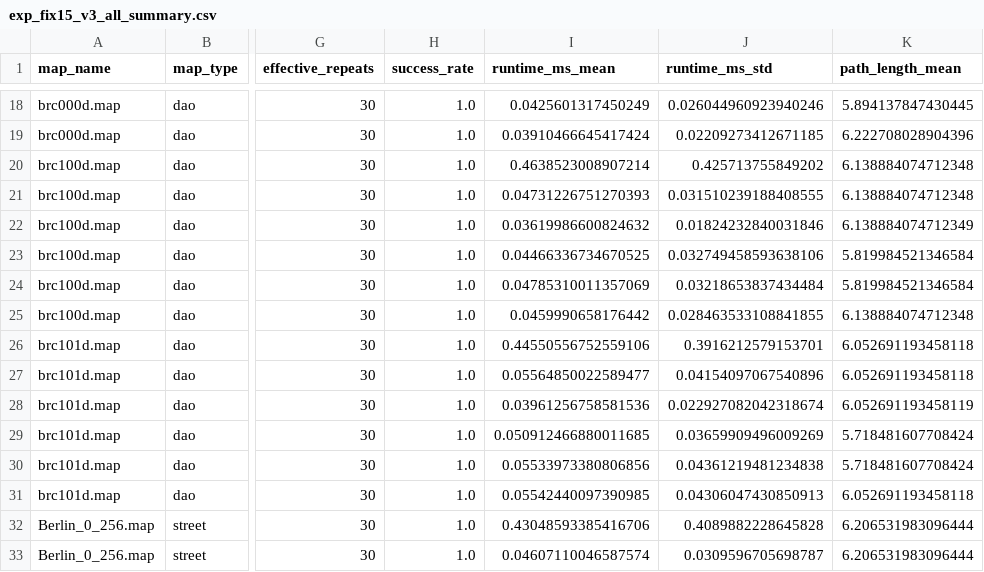
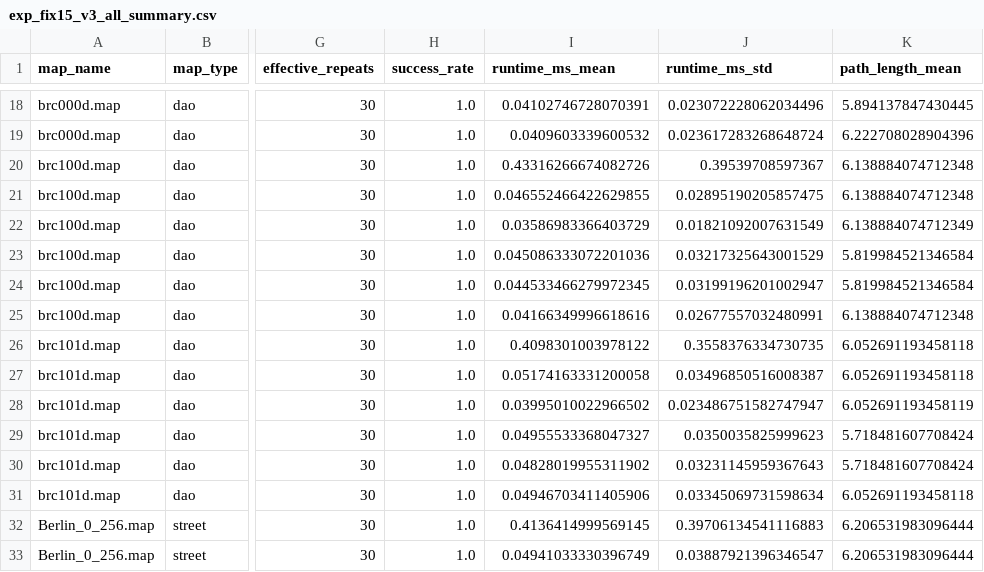
Before and after one commit to liujiashu0207/-, a CSV file: results/exp_fix15_v3_all_summary.csv, drawn as a sheet; only a part is shown, gaps mark what is left out; the diff covers the shown part only; the diff names each change by its address in the sheet, - before the commit and + after, or states it on an @@ line.

```diff
--- a/results/exp_fix15_v3_all_summary.csv
+++ b/results/exp_fix15_v3_all_summary.csv
-I18 (runtime_ms_mean): 0.0425601317450249
+I18 (runtime_ms_mean): 0.04102746728070391
-J18 (runtime_ms_std): 0.026044960923940246
+J18 (runtime_ms_std): 0.023072228062034496
-I19 (runtime_ms_mean): 0.03910466645417424
+I19 (runtime_ms_mean): 0.0409603339600532
-J19 (runtime_ms_std): 0.02209273412671185
+J19 (runtime_ms_std): 0.023617283268648724
-I20 (runtime_ms_mean): 0.4638523008907214
+I20 (runtime_ms_mean): 0.43316266674082726
-J20 (runtime_ms_std): 0.425713755849202
+J20 (runtime_ms_std): 0.39539708597367
-I21 (runtime_ms_mean): 0.04731226751270393
+I21 (runtime_ms_mean): 0.046552466422629855
-J21 (runtime_ms_std): 0.031510239188408555
+J21 (runtime_ms_std): 0.02895190205857475
-I22 (runtime_ms_mean): 0.03619986600824632
+I22 (runtime_ms_mean): 0.03586983366403729
-J22 (runtime_ms_std): 0.01824232840031846
+J22 (runtime_ms_std): 0.01821092007631549
-I23 (runtime_ms_mean): 0.04466336734670525
+I23 (runtime_ms_mean): 0.045086333072201036
-J23 (runtime_ms_std): 0.032749458593638106
+J23 (runtime_ms_std): 0.03217325643001529
-I24 (runtime_ms_mean): 0.04785310011357069
+I24 (runtime_ms_mean): 0.044533466279972345
-J24 (runtime_ms_std): 0.03218653837434484
+J24 (runtime_ms_std): 0.03199196201002947
-I25 (runtime_ms_mean): 0.0459990658176442
+I25 (runtime_ms_mean): 0.04166349996618616
-J25 (runtime_ms_std): 0.028463533108841855
+J25 (runtime_ms_std): 0.02677557032480991
-I26 (runtime_ms_mean): 0.44550556752559106
+I26 (runtime_ms_mean): 0.4098301003978122
-J26 (runtime_ms_std): 0.3916212579153701
+J26 (runtime_ms_std): 0.3558376334730735
-I27 (runtime_ms_mean): 0.05564850022589477
+I27 (runtime_ms_mean): 0.05174163331200058
-J27 (runtime_ms_std): 0.04154097067540896
+J27 (runtime_ms_std): 0.03496850516008387
-I28 (runtime_ms_mean): 0.03961256758581536
+I28 (runtime_ms_mean): 0.03995010022966502
-J28 (runtime_ms_std): 0.022927082042318674
+J28 (runtime_ms_std): 0.023486751582747947
-I29 (runtime_ms_mean): 0.050912466880011685
+I29 (runtime_ms_mean): 0.04955533368047327
-J29 (runtime_ms_std): 0.03659909496009269
+J29 (runtime_ms_std): 0.0350035825999623
-I30 (runtime_ms_mean): 0.05533973380806856
+I30 (runtime_ms_mean): 0.04828019955311902
-J30 (runtime_ms_std): 0.04361219481234838
+J30 (runtime_ms_std): 0.03231145959367643
-I31 (runtime_ms_mean): 0.05542440097390985
+I31 (runtime_ms_mean): 0.04946703411405906
-J31 (runtime_ms_std): 0.04306047430850913
+J31 (runtime_ms_std): 0.03345069731598634
-I32 (runtime_ms_mean): 0.43048593385416706
+I32 (runtime_ms_mean): 0.4136414999569145
-J32 (runtime_ms_std): 0.4089882228645828
+J32 (runtime_ms_std): 0.39706134541116883
-I33 (runtime_ms_mean): 0.04607110046587574
+I33 (runtime_ms_mean): 0.04941033330396749
-J33 (runtime_ms_std): 0.0309596705698787
+J33 (runtime_ms_std): 0.03887921396346547
```
Also changed, not shown: 148 edited cells elsewhere in this file, results/exp_fix15_v3_dao_raw_records.csv, results/exp_fix15_v3_key_metrics.csv, 21 other files.
